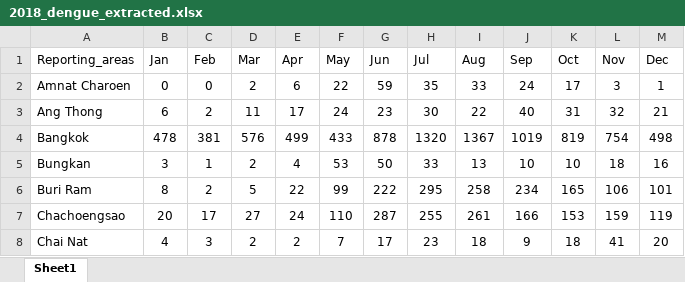
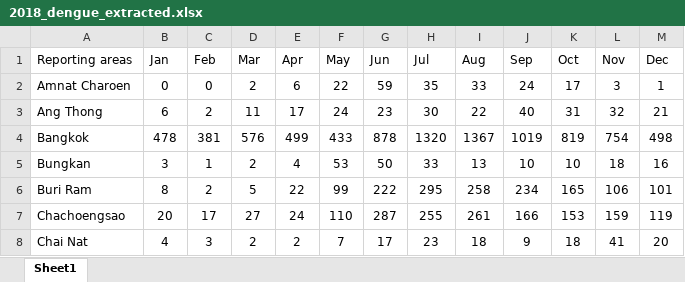
Before and after one commit to datascience-mobi-2023/topic04_team04, an Excel workbook: 2018_dengue_extracted.xlsx, sheet Sheet1, drawn as a sheet; only a part is shown; values as stored, in another font and other column widths than the file's, no borders; charts and pictures and conditional formats not drawn; the diff names each change by its address in the sheet, - before the commit and + after, or states it on an @@ line.

```diff
--- a/2018_dengue_extracted.xlsx (sheet Sheet1)
+++ b/2018_dengue_extracted.xlsx (sheet Sheet1)
-A1: Reporting_areas
+A1: Reporting areas
```
Also changed, not shown: 2017_dengue_extracted.xlsx.
